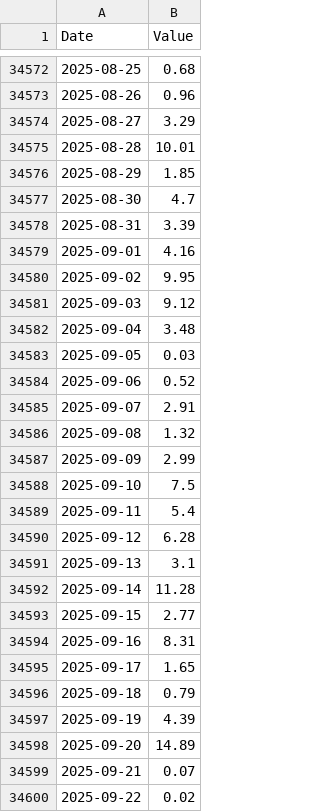
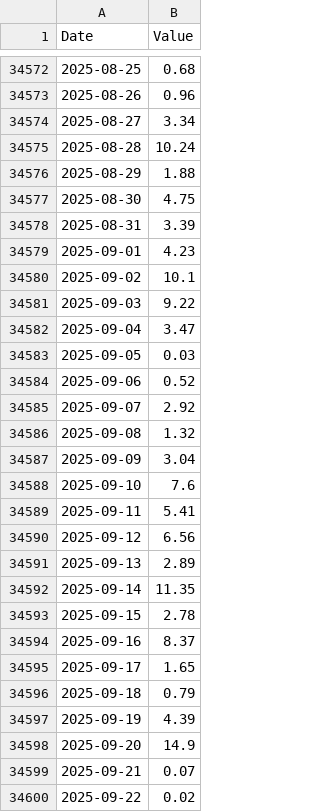
Before and after one commit to Pr-141/WeatherArchives, a CSV file: PrecipitationEWP.csv, drawn as a sheet; only a part is shown, gaps mark what is left out; the diff covers the shown part only.

```diff
--- a/PrecipitationEWP.csv
+++ b/PrecipitationEWP.csv
@@ -34573,23 +34573,23 @@ Date,Value
 2025-08-26,0.96
-2025-08-27,3.29
-2025-08-28,10.01
-2025-08-29,1.85
-2025-08-30,4.7
+2025-08-27,3.34
+2025-08-28,10.24
+2025-08-29,1.88
+2025-08-30,4.75
 2025-08-31,3.39
-2025-09-01,4.16
-2025-09-02,9.95
-2025-09-03,9.12
-2025-09-04,3.48
+2025-09-01,4.23
+2025-09-02,10.1
+2025-09-03,9.22
+2025-09-04,3.47
 2025-09-05,0.03
 2025-09-06,0.52
-2025-09-07,2.91
+2025-09-07,2.92
 2025-09-08,1.32
-2025-09-09,2.99
-2025-09-10,7.5
-2025-09-11,5.4
-2025-09-12,6.28
-2025-09-13,3.1
-2025-09-14,11.28
-2025-09-15,2.77
-2025-09-16,8.31
+2025-09-09,3.04
+2025-09-10,7.6
+2025-09-11,5.41
+2025-09-12,6.56
+2025-09-13,2.89
+2025-09-14,11.35
+2025-09-15,2.78
+2025-09-16,8.37
 2025-09-17,1.65
@@ -34597,3 +34597,3 @@ Date,Value
 2025-09-19,4.39
-2025-09-20,14.89
+2025-09-20,14.9
 2025-09-21,0.07
```
Also changed, not shown: 1 added row and 16 edited cells elsewhere in this file, 1 other file.
